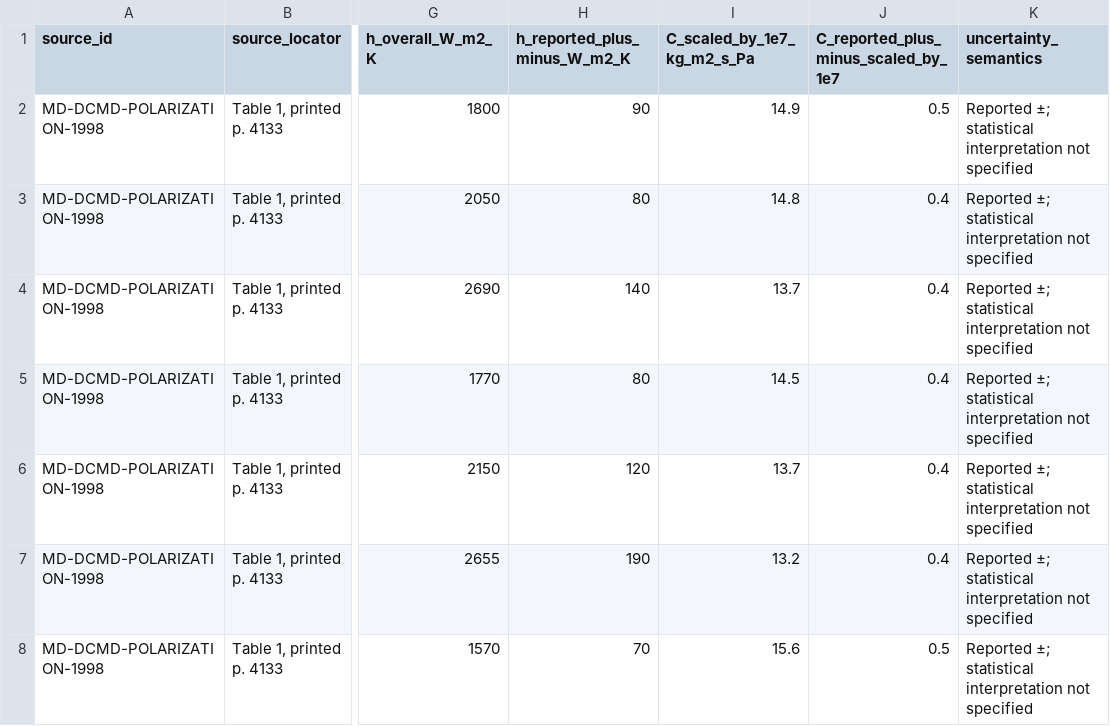
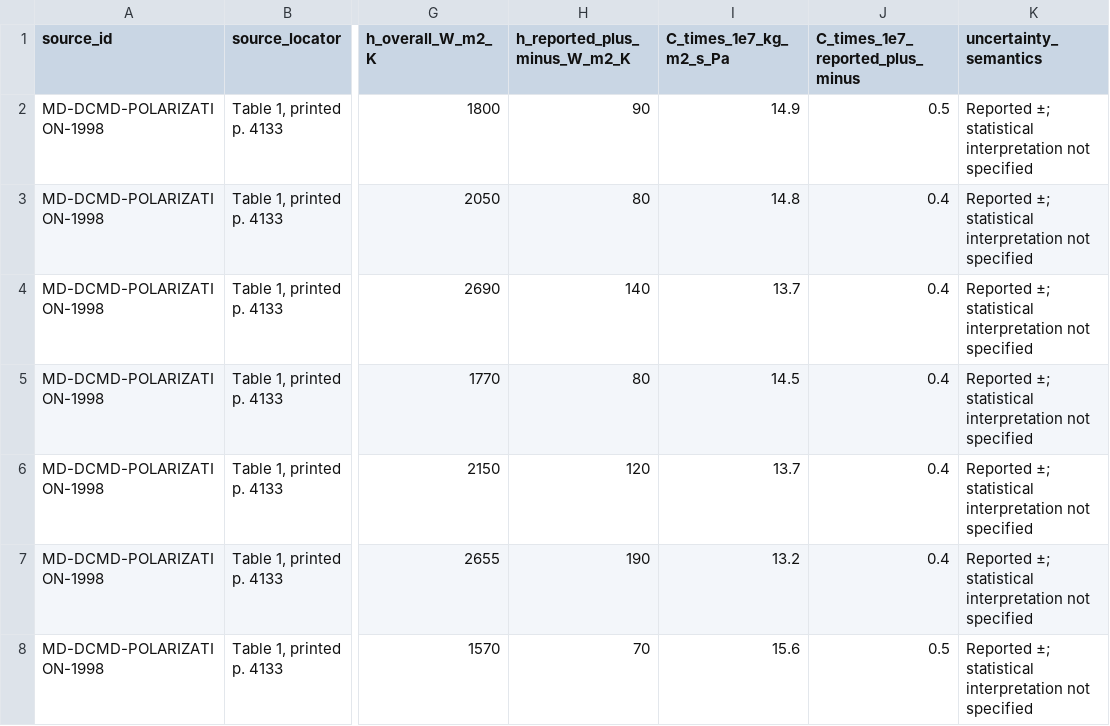
Before and after one commit to jouzia/ai-waste-heat-water, a CSV file: data/validation/MD_1998_TABLE1_INFERRED_COEFFICIENTS.csv, drawn as a sheet; only a part is shown, gaps mark what is left out; the diff names each change by its address in the sheet, - before the commit and + after, or states it on an @@ line.

Commit message:
Clarify Table 1 membrane coefficient scale in CSV header

```diff
--- a/data/validation/MD_1998_TABLE1_INFERRED_COEFFICIENTS.csv
+++ b/data/validation/MD_1998_TABLE1_INFERRED_COEFFICIENTS.csv
-I1: C_scaled_by_1e7_kg_m2_s_Pa
+I1: C_times_1e7_kg_m2_s_Pa
-J1: C_reported_plus_minus_scaled_by_1e7
+J1: C_times_1e7_reported_plus_minus
```
